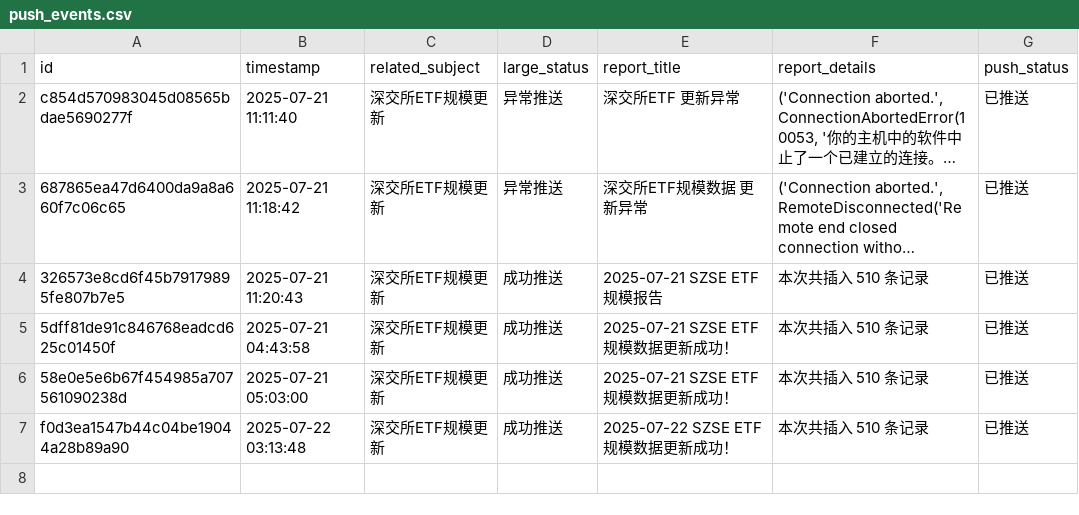
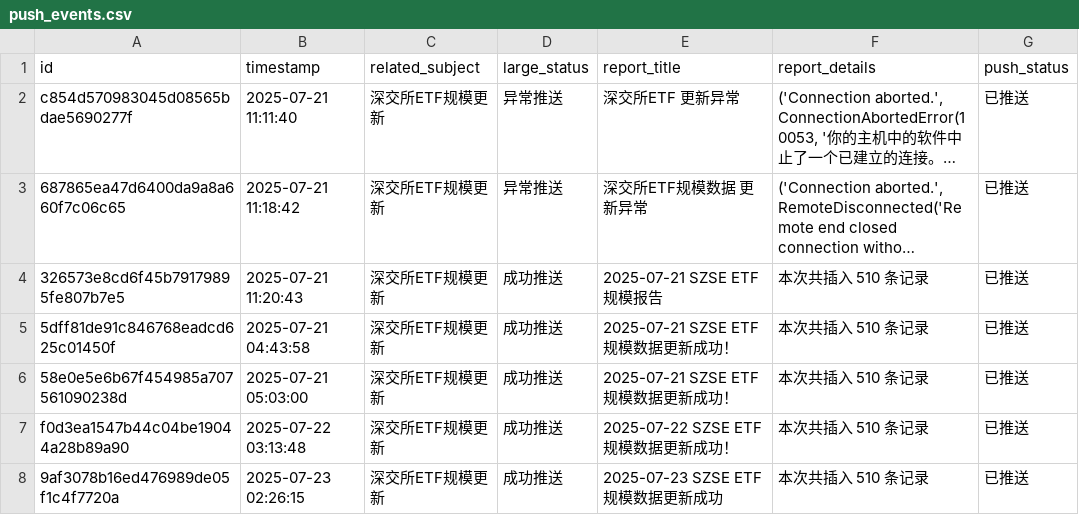
Before and after one commit to cmdSTARMO/cmdstar.github.io, a CSV file: auto_files/push_related/data/push_events.csv, drawn as a sheet; long unchanged cells end in …; the diff names each change by its address in the sheet, - before the commit and + after, or states it on an @@ line.

```diff
--- a/auto_files/push_related/data/push_events.csv
+++ b/auto_files/push_related/data/push_events.csv
+row 8: 9af3078b16ed476989de05f1c4f7720a | 2025-07-23 02:26:15 | 深交所ETF规模更新 | 成功推送 | 2025-07-23 SZSE ETF 规模数据更新成功 | 本次共插入 510 条记录 | 已推送
```
Also changed, not shown: 1 other file.
